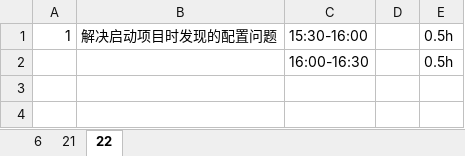
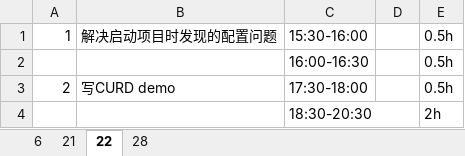
Before and after one commit to randy0098/liferudder, an Excel workbook: Documents/DailyPlan_201308.xlsx, sheet 22, drawn as a sheet; values as stored, in another font and other column widths than the file's, no borders; the diff names each change by its address in the sheet, - before the commit and + after, or states it on an @@ line.

```diff
--- a/Documents/DailyPlan_201308.xlsx (sheet 22)
+++ b/Documents/DailyPlan_201308.xlsx (sheet 22)
+sheet tab: 28
+row 3: 2 | 写CURD demo | 17:30-18:00 |  | 0.5h
+row 4:  |  | 18:30-20:30 |  | 2h
```
Also changed, not shown: 22 other files.
